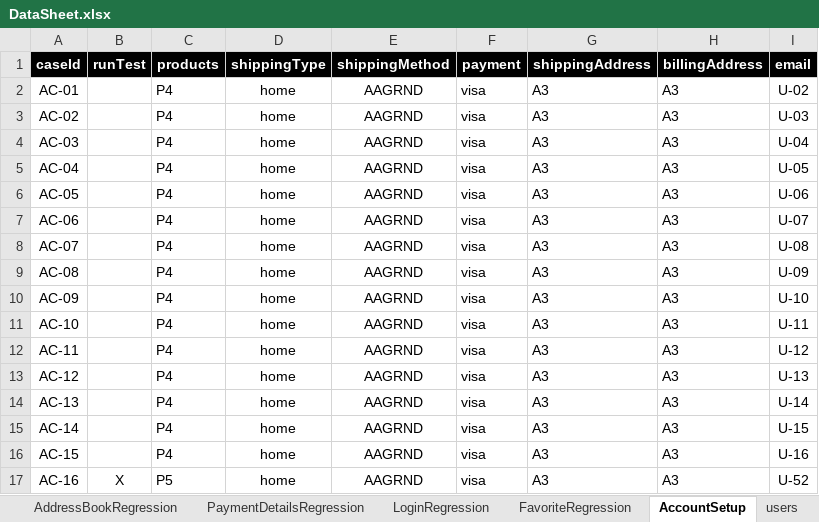
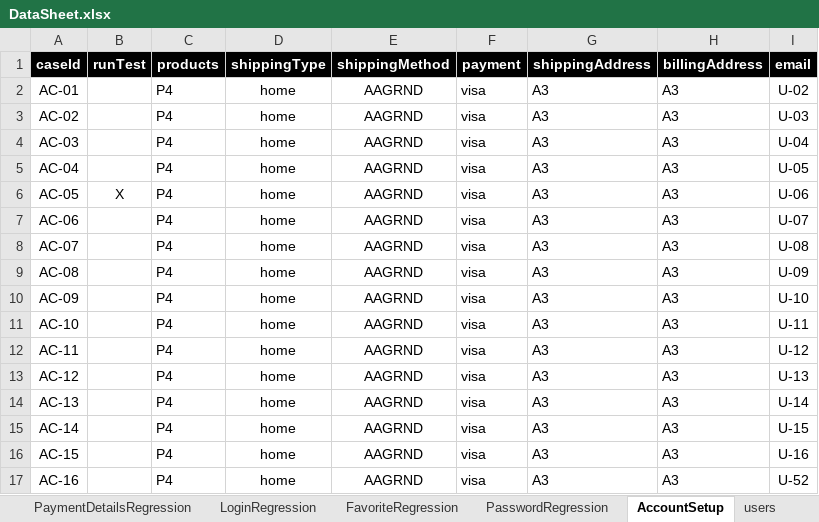
Before and after one commit to walahamad/CBISmoke, an Excel workbook: src/com/generic/config/DataSheet.xlsx, sheet AccountSetup, drawn as a sheet; values as stored, in another font and other column widths than the file's, no borders; the diff names each change by its address in the sheet, - before the commit and + after, or states it on an @@ line.

```diff
--- a/src/com/generic/config/DataSheet.xlsx (sheet AccountSetup)
+++ b/src/com/generic/config/DataSheet.xlsx (sheet AccountSetup)
-B6 (runTest): (empty)
+B6 (runTest): X
-B17 (runTest): X
+B17 (runTest): (empty)
-C17 (products): P5
+C17 (products): P4
```
Also changed, not shown: sheet users, sheet PasswordRegression, other sheet tabs, 6 other files.
